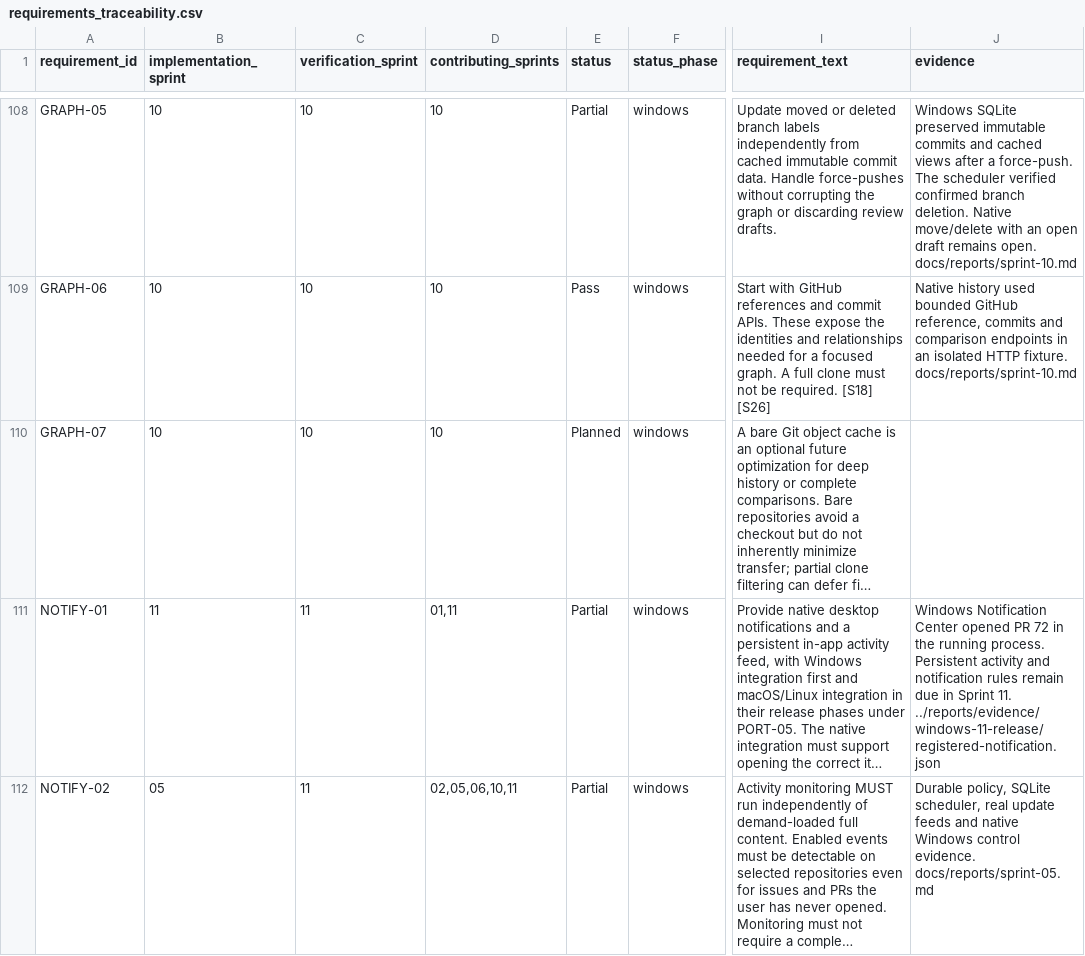
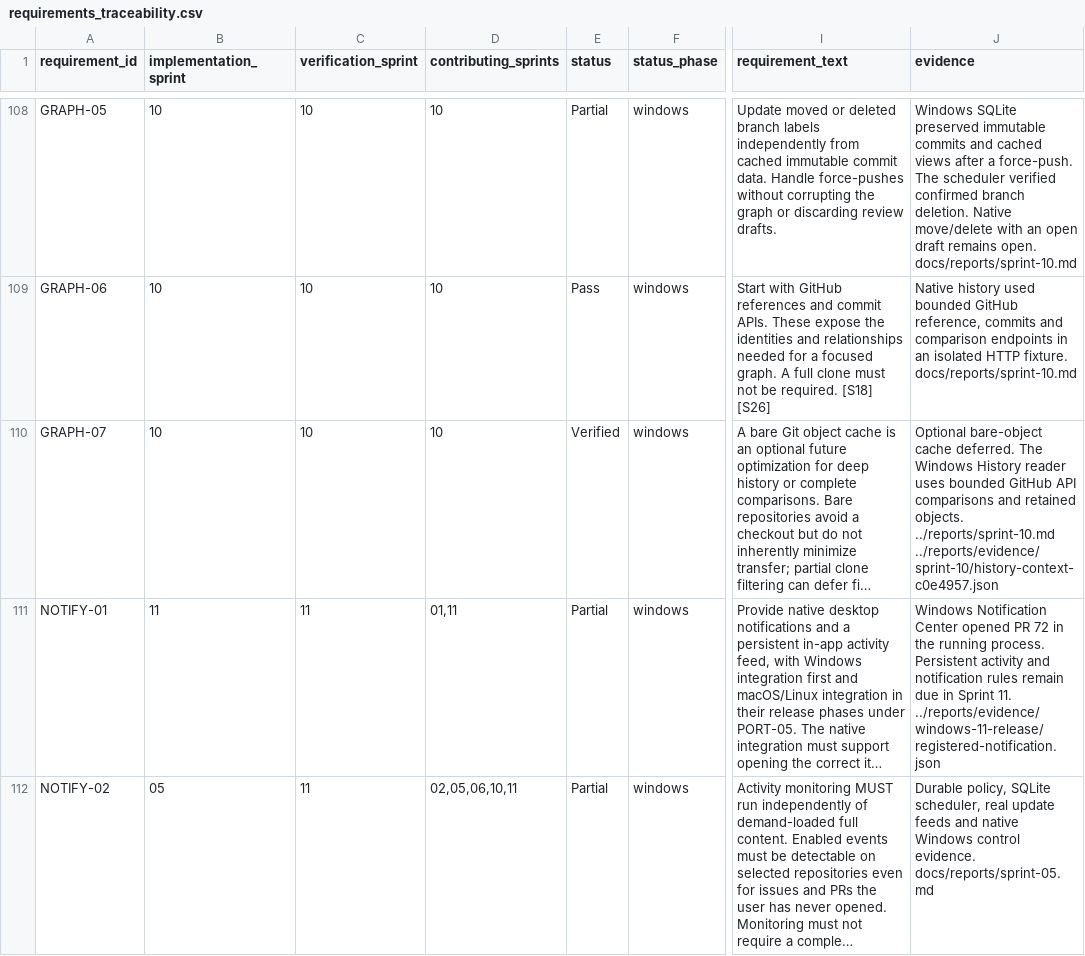
Before and after one commit to joshmarkovic/threadline, a CSV file: docs/spec/requirements_traceability.csv, drawn as a sheet; only a part is shown, gaps mark what is left out; long unchanged cells end in …; the diff covers the shown part only; the diff names each change by its address in the sheet, - before the commit and + after, or states it on an @@ line.

Commit message:
Record history and notification ingestion scope
Link API-based history and normalized notification ingestion to the
Windows tests. Record the optional object cache and hosted delivery
service in their documented future scope. [skip ci]

```diff
--- a/docs/spec/requirements_traceability.csv
+++ b/docs/spec/requirements_traceability.csv
-E110 (status): Planned
+E110 (status): Verified
-J110 (evidence): (empty)
+J110 (evidence): Optional bare-object cache deferred. The Windows History reader uses bounded GitHub API comparisons and retained objects. ../reports/sprint-10.md ../reports/evidence/sprint-10/history-context-c0e4957.json
```
Also changed, not shown: 2 edited cells elsewhere in this file, docs/spec/requirement_platform_traceability.csv, 2 other files.
